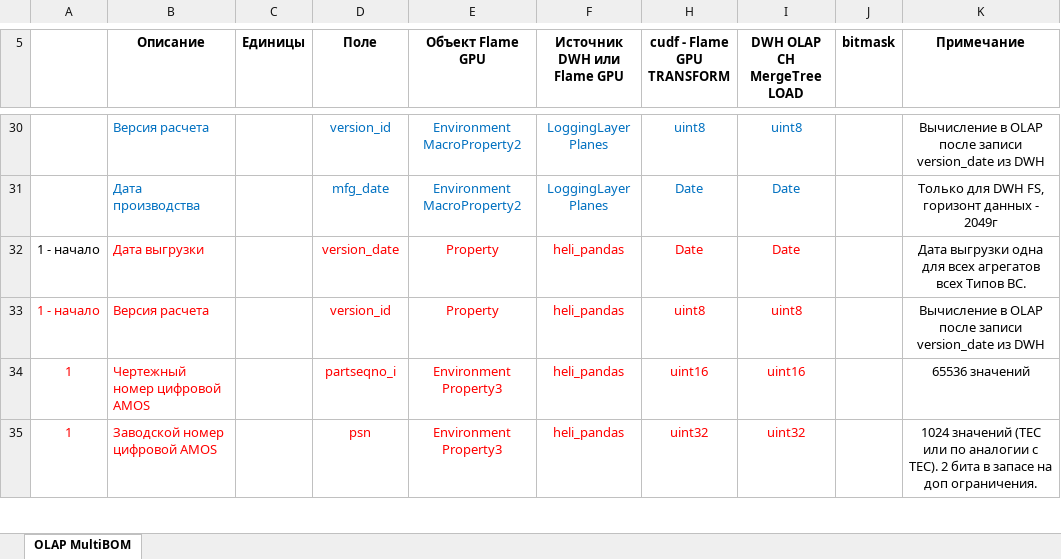
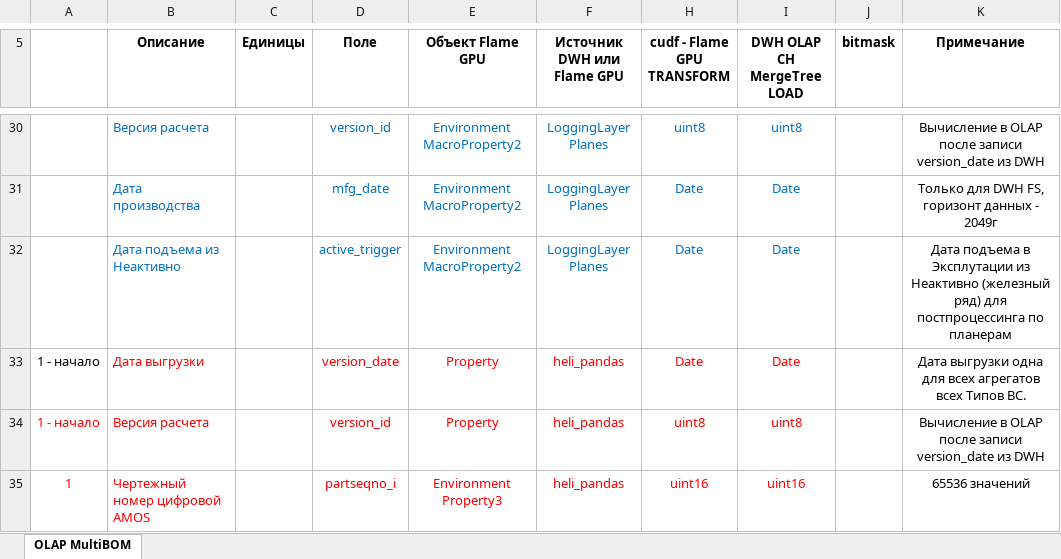
Before and after one commit to albud1978/Helicomponents, an Excel workbook: data_input/analytics/OLAP MultiBOM Flame GPU.xlsx, sheet OLAP MultiBOM, drawn as a sheet; only a part is shown, gaps mark what is left out; the shorter side is filled out with more unchanged rows; values as stored, in another font and other column widths than the file's, no borders; the diff names each change by its address in the sheet, - before the commit and + after, or states it on an @@ line.

```diff
--- a/data_input/analytics/OLAP MultiBOM Flame GPU.xlsx (sheet OLAP MultiBOM)
+++ b/data_input/analytics/OLAP MultiBOM Flame GPU.xlsx (sheet OLAP MultiBOM)
+row 32:  | Дата подъема из Неактивно |  | active_trigger | Environment MacroProperty2 | LoggingLayer Planes | Date | Date |  | Дата подъема в Эксплутации из Неактивно (железный ряд) для постпроцессинга по планерам
```
Also changed, not shown: hidden cells, data_input/analytics/Agents GPU.xlsx, data_input/source_data/Program.xlsx, 5 other files.
